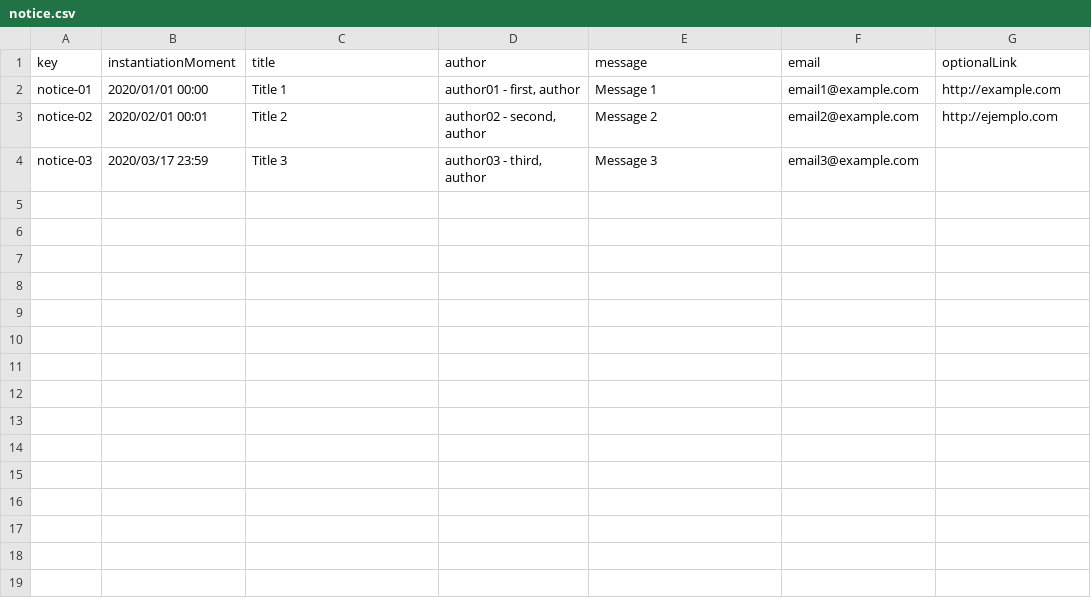
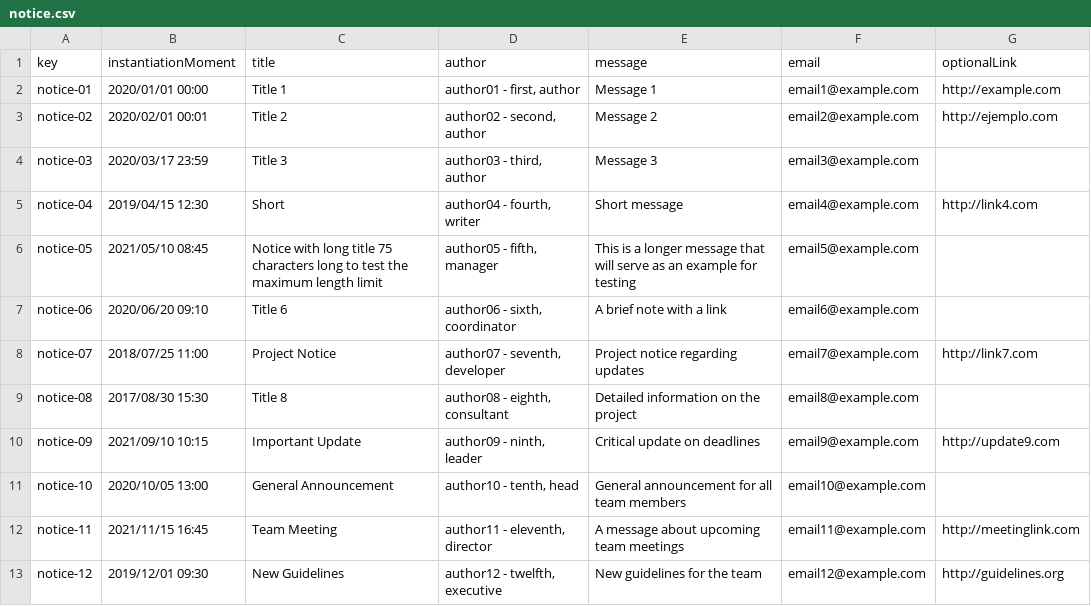
Before and after one commit to margargar81/Acme-SF-D04, a CSV file: src/main/webapp/WEB-INF/resources/sample-data/notice.csv, drawn as a sheet.

```diff
--- a/src/main/webapp/WEB-INF/resources/sample-data/notice.csv
+++ b/src/main/webapp/WEB-INF/resources/sample-data/notice.csv
@@ -4 +4,10 @@ notice-02,2020/02/01 00:01,Title 2,"author02 - second, author",Message 2,email2@
 notice-03,2020/03/17 23:59,Title 3,"author03 - third, author",Message 3,email3@example.com,
+notice-04,2019/04/15 12:30,Short,"author04 - fourth, writer",Short message,email4@example.com,http://link4.com
+notice-05,2021/05/10 08:45,Notice with long title 75 characters long to test the maximum length limit,"author05 - fifth, manager",This is a longer message that will serve as an example for testing,email5@example.com,
+notice-06,2020/06/20 09:10,Title 6,"author06 - sixth, coordinator",A brief note with a link,email6@example.com,
+notice-07,2018/07/25 11:00,Project Notice,"author07 - seventh, developer",Project notice regarding updates,email7@example.com,http://link7.com
+notice-08,2017/08/30 15:30,Title 8,"author08 - eighth, consultant",Detailed information on the project,email8@example.com,
+notice-09,2021/09/10 10:15,Important Update,"author09 - ninth, leader",Critical update on deadlines,email9@example.com,http://update9.com
+notice-10,2020/10/05 13:00,General Announcement,"author10 - tenth, head",General announcement for all team members,email10@example.com,
+notice-11,2021/11/15 16:45,Team Meeting,"author11 - eleventh, director",A message about upcoming team meetings,email11@example.com,http://meetinglink.com
+notice-12,2019/12/01 09:30,New Guidelines,"author12 - twelfth, executive",New guidelines for the team,email12@example.com,http://guidelines.org
```
Also changed, not shown: src/main/webapp/WEB-INF/resources/sample-data/client.csv, src/main/webapp/WEB-INF/resources/sample-data/contract.csv, 3 other files.
